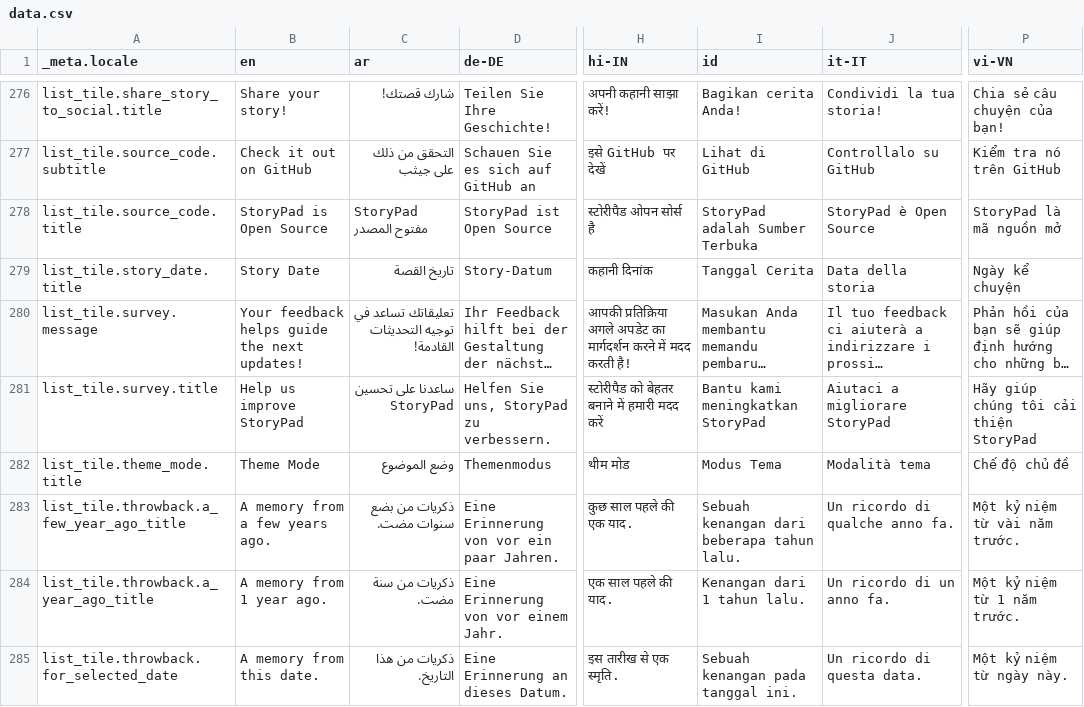
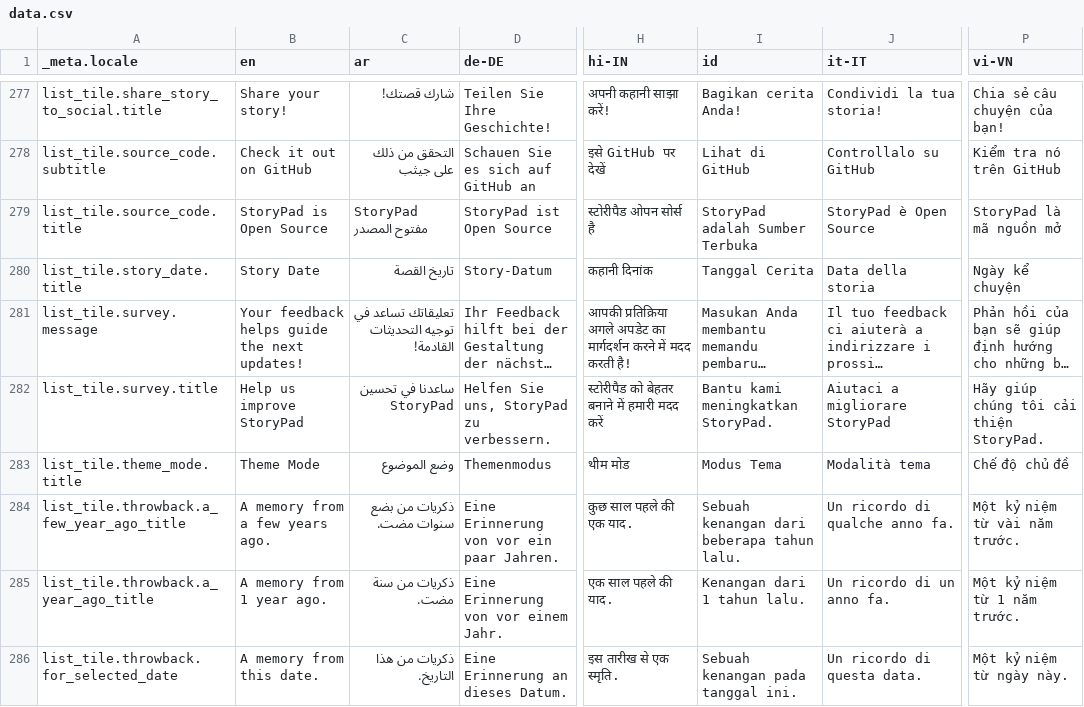
Before and after one commit to parallelspam44/storypad, a CSV file: bin/localization/data.csv, drawn as a sheet; only a part is shown, gaps mark what is left out; long unchanged cells end in …; addresses are those after the commit; the diff covers the shown part only; the diff names each change by its address in the sheet, - before the commit and + after, or states it on an @@ line.

```diff
--- a/bin/localization/data.csv
+++ b/bin/localization/data.csv
-C282 (ar): ساعدنا على تحسين StoryPad
+C282 (ar): ساعدنا في تحسين StoryPad
-I282 (id): Bantu kami meningkatkan StoryPad
+I282 (id): Bantu kami meningkatkan StoryPad.
-P282 (vi-VN): Hãy giúp chúng tôi cải thiện StoryPad
+P282 (vi-VN): Hãy giúp chúng tôi cải thiện StoryPad.
```
Also changed, not shown: 1 added row and 9 edited cells elsewhere in this file, 50 other files.
